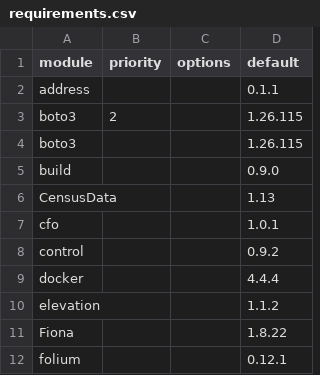
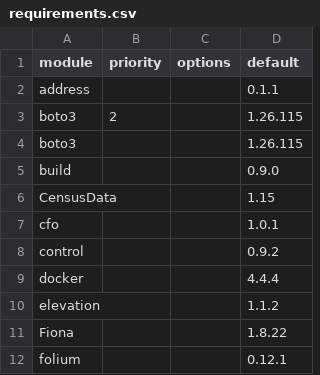
Before and after one commit to arras-energy/gridlabd-old, a CSV file: python/requirements.csv, drawn as a sheet; only a part is shown.

Commit message:
Update requirements.csv

```diff
--- a/python/requirements.csv
+++ b/python/requirements.csv
@@ -5,3 +5,3 @@ boto3,,,1.26.115
 build,,,0.9.0
-CensusData,,,1.13
+CensusData,,,1.15
 cfo,,,1.0.1
```
